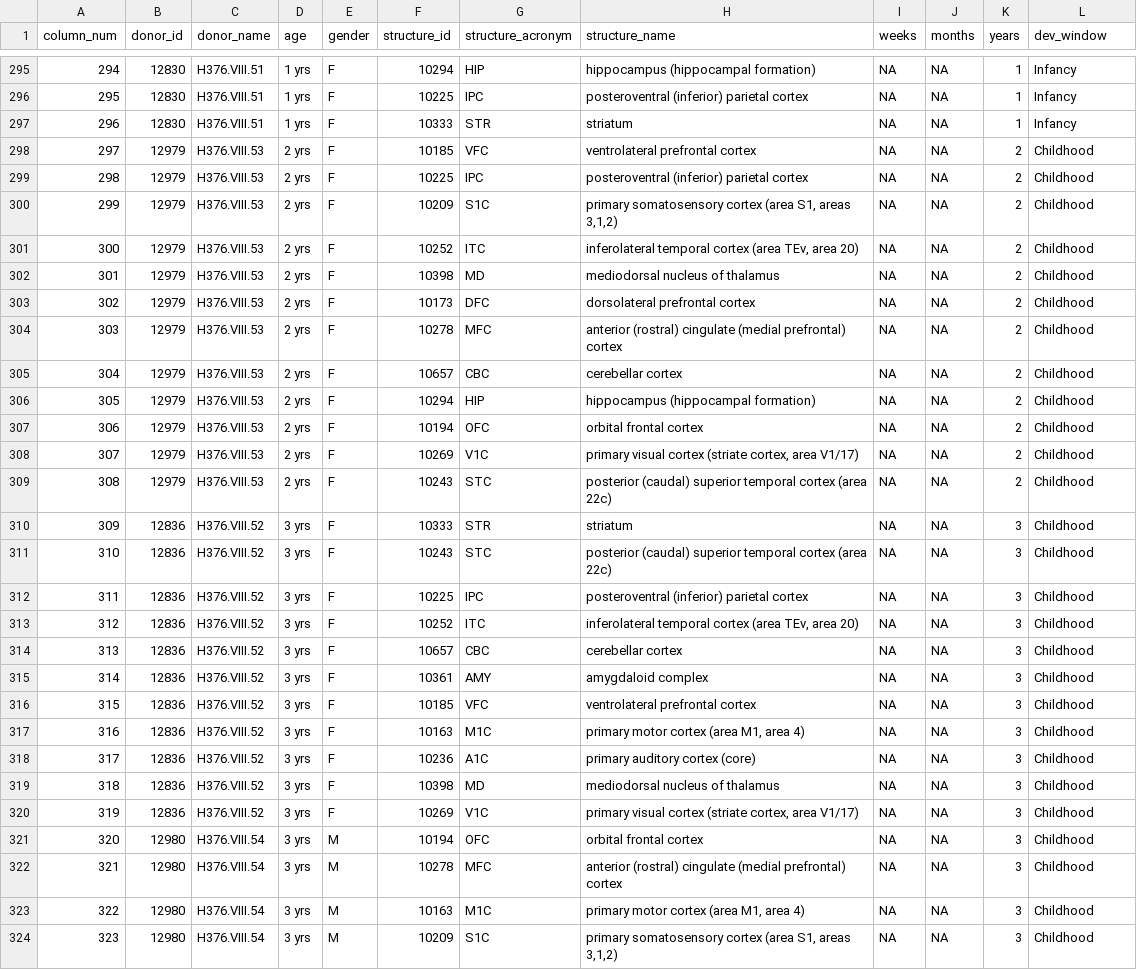
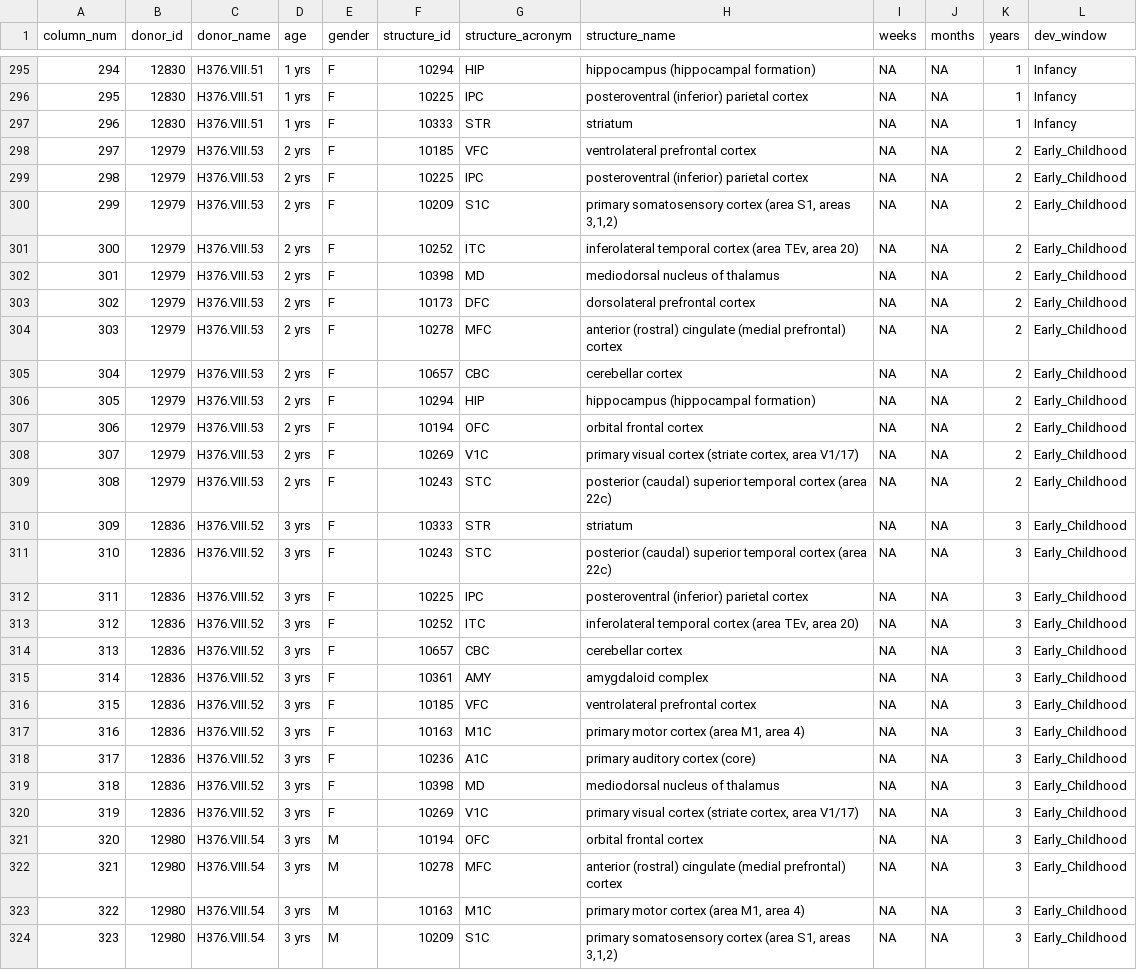
Before and after one commit to lasseignelab/setbp1_hd, a CSV file: results/permutation_analysis/metadata_development_windows.csv, drawn as a sheet; only a part is shown, gaps mark what is left out; the diff covers the shown part only.

```diff
--- a/results/permutation_analysis/metadata_development_windows.csv
+++ b/results/permutation_analysis/metadata_development_windows.csv
@@ -297,28 +297,28 @@ column_num,donor_id,donor_name,age,gender,structure_id,structure_acronym,structu
 296,12830,H376.VIII.51,1 yrs,F,10333,STR,striatum,NA,NA,1,Infancy
-297,12979,H376.VIII.53,2 yrs,F,10185,VFC,ventrolateral prefrontal cortex,NA,NA,2,Childhood
-298,12979,H376.VIII.53,2 yrs,F,10225,IPC,posteroventral (inferior) parietal cortex,NA,NA,2,Childhood
-299,12979,H376.VIII.53,2 yrs,F,10209,S1C,"primary somatosensory cortex (area S1, areas 3,1,2)",NA,NA,2,Childhood
-300,12979,H376.VIII.53,2 yrs,F,10252,ITC,"inferolateral temporal cortex (area TEv, area 20)",NA,NA,2,Childhood
-301,12979,H376.VIII.53,2 yrs,F,10398,MD,mediodorsal nucleus of thalamus,NA,NA,2,Childhood
-302,12979,H376.VIII.53,2 yrs,F,10173,DFC,dorsolateral prefrontal cortex,NA,NA,2,Childhood
-303,12979,H376.VIII.53,2 yrs,F,10278,MFC,anterior (rostral) cingulate (medial prefrontal) cortex,NA,NA,2,Childhood
-304,12979,H376.VIII.53,2 yrs,F,10657,CBC,cerebellar cortex,NA,NA,2,Childhood
-305,12979,H376.VIII.53,2 yrs,F,10294,HIP,hippocampus (hippocampal formation),NA,NA,2,Childhood
-306,12979,H376.VIII.53,2 yrs,F,10194,OFC,orbital frontal cortex,NA,NA,2,Childhood
-307,12979,H376.VIII.53,2 yrs,F,10269,V1C,"primary visual cortex (striate cortex, area V1/17)",NA,NA,2,Childhood
-308,12979,H376.VIII.53,2 yrs,F,10243,STC,posterior (caudal) superior temporal cortex (area 22c),NA,NA,2,Childhood
-309,12836,H376.VIII.52,3 yrs,F,10333,STR,striatum,NA,NA,3,Childhood
-310,12836,H376.VIII.52,3 yrs,F,10243,STC,posterior (caudal) superior temporal cortex (area 22c),NA,NA,3,Childhood
-311,12836,H376.VIII.52,3 yrs,F,10225,IPC,posteroventral (inferior) parietal cortex,NA,NA,3,Childhood
-312,12836,H376.VIII.52,3 yrs,F,10252,ITC,"inferolateral temporal cortex (area TEv, area 20)",NA,NA,3,Childhood
-313,12836,H376.VIII.52,3 yrs,F,10657,CBC,cerebellar cortex,NA,NA,3,Childhood
-314,12836,H376.VIII.52,3 yrs,F,10361,AMY,amygdaloid complex,NA,NA,3,Childhood
-315,12836,H376.VIII.52,3 yrs,F,10185,VFC,ventrolateral prefrontal cortex,NA,NA,3,Childhood
-316,12836,H376.VIII.52,3 yrs,F,10163,M1C,"primary motor cortex (area M1, area 4)",NA,NA,3,Childhood
-317,12836,H376.VIII.52,3 yrs,F,10236,A1C,primary auditory cortex (core),NA,NA,3,Childhood
-318,12836,H376.VIII.52,3 yrs,F,10398,MD,mediodorsal nucleus of thalamus,NA,NA,3,Childhood
-319,12836,H376.VIII.52,3 yrs,F,10269,V1C,"primary visual cortex (striate cortex, area V1/17)",NA,NA,3,Childhood
-320,12980,H376.VIII.54,3 yrs,M,10194,OFC,orbital frontal cortex,NA,NA,3,Childhood
-321,12980,H376.VIII.54,3 yrs,M,10278,MFC,anterior (rostral) cingulate (medial prefrontal) cortex,NA,NA,3,Childhood
-322,12980,H376.VIII.54,3 yrs,M,10163,M1C,"primary motor cortex (area M1, area 4)",NA,NA,3,Childhood
-323,12980,H376.VIII.54,3 yrs,M,10209,S1C,"primary somatosensory cortex (area S1, areas 3,1,2)",NA,NA,3,Childhood
+297,12979,H376.VIII.53,2 yrs,F,10185,VFC,ventrolateral prefrontal cortex,NA,NA,2,Early_Childhood
+298,12979,H376.VIII.53,2 yrs,F,10225,IPC,posteroventral (inferior) parietal cortex,NA,NA,2,Early_Childhood
+299,12979,H376.VIII.53,2 yrs,F,10209,S1C,"primary somatosensory cortex (area S1, areas 3,1,2)",NA,NA,2,Early_Childhood
+300,12979,H376.VIII.53,2 yrs,F,10252,ITC,"inferolateral temporal cortex (area TEv, area 20)",NA,NA,2,Early_Childhood
+301,12979,H376.VIII.53,2 yrs,F,10398,MD,mediodorsal nucleus of thalamus,NA,NA,2,Early_Childhood
+302,12979,H376.VIII.53,2 yrs,F,10173,DFC,dorsolateral prefrontal cortex,NA,NA,2,Early_Childhood
+303,12979,H376.VIII.53,2 yrs,F,10278,MFC,anterior (rostral) cingulate (medial prefrontal) cortex,NA,NA,2,Early_Childhood
+304,12979,H376.VIII.53,2 yrs,F,10657,CBC,cerebellar cortex,NA,NA,2,Early_Childhood
+305,12979,H376.VIII.53,2 yrs,F,10294,HIP,hippocampus (hippocampal formation),NA,NA,2,Early_Childhood
+306,12979,H376.VIII.53,2 yrs,F,10194,OFC,orbital frontal cortex,NA,NA,2,Early_Childhood
+307,12979,H376.VIII.53,2 yrs,F,10269,V1C,"primary visual cortex (striate cortex, area V1/17)",NA,NA,2,Early_Childhood
+308,12979,H376.VIII.53,2 yrs,F,10243,STC,posterior (caudal) superior temporal cortex (area 22c),NA,NA,2,Early_Childhood
+309,12836,H376.VIII.52,3 yrs,F,10333,STR,striatum,NA,NA,3,Early_Childhood
+310,12836,H376.VIII.52,3 yrs,F,10243,STC,posterior (caudal) superior temporal cortex (area 22c),NA,NA,3,Early_Childhood
+311,12836,H376.VIII.52,3 yrs,F,10225,IPC,posteroventral (inferior) parietal cortex,NA,NA,3,Early_Childhood
+312,12836,H376.VIII.52,3 yrs,F,10252,ITC,"inferolateral temporal cortex (area TEv, area 20)",NA,NA,3,Early_Childhood
+313,12836,H376.VIII.52,3 yrs,F,10657,CBC,cerebellar cortex,NA,NA,3,Early_Childhood
+314,12836,H376.VIII.52,3 yrs,F,10361,AMY,amygdaloid complex,NA,NA,3,Early_Childhood
+315,12836,H376.VIII.52,3 yrs,F,10185,VFC,ventrolateral prefrontal cortex,NA,NA,3,Early_Childhood
+316,12836,H376.VIII.52,3 yrs,F,10163,M1C,"primary motor cortex (area M1, area 4)",NA,NA,3,Early_Childhood
+317,12836,H376.VIII.52,3 yrs,F,10236,A1C,primary auditory cortex (core),NA,NA,3,Early_Childhood
+318,12836,H376.VIII.52,3 yrs,F,10398,MD,mediodorsal nucleus of thalamus,NA,NA,3,Early_Childhood
+319,12836,H376.VIII.52,3 yrs,F,10269,V1C,"primary visual cortex (striate cortex, area V1/17)",NA,NA,3,Early_Childhood
+320,12980,H376.VIII.54,3 yrs,M,10194,OFC,orbital frontal cortex,NA,NA,3,Early_Childhood
+321,12980,H376.VIII.54,3 yrs,M,10278,MFC,anterior (rostral) cingulate (medial prefrontal) cortex,NA,NA,3,Early_Childhood
+322,12980,H376.VIII.54,3 yrs,M,10163,M1C,"primary motor cortex (area M1, area 4)",NA,NA,3,Early_Childhood
+323,12980,H376.VIII.54,3 yrs,M,10209,S1C,"primary somatosensory cortex (area S1, areas 3,1,2)",NA,NA,3,Early_Childhood
```
Also changed, not shown: 17 edited cells elsewhere in this file, results/permutation_analysis/temporal_window_gene_means.csv, results/permutation_analysis/temporal_window_perm_stats.csv, 3 other files.
